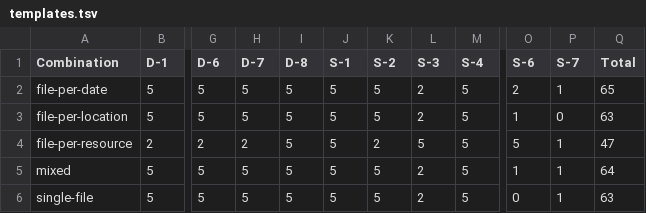
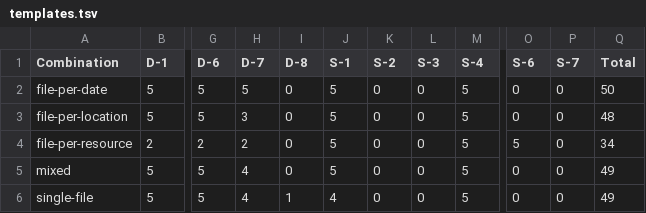
Before and after one commit to surilindur/comunica-experiments, a TSV file: results/ltqp-solid-default/templates.tsv, drawn as a sheet; only a part is shown, gaps mark what is left out; the diff names each change by its address in the sheet, - before the commit and + after, or states it on an @@ line.

```diff
--- a/results/ltqp-solid-default/templates.tsv
+++ b/results/ltqp-solid-default/templates.tsv
-I2:I5 (D-8): 5
+I2:I5 (D-8): 0
-K2:K3 (S-2): 5
+K2:K3 (S-2): 0
-L2:L3 (S-3): 2
+L2:L3 (S-3): 0
-O2 (S-6): 2
+O2 (S-6): 0
-P2 (S-7): 1
+P2 (S-7): 0
-Q2 (Total): 65
+Q2 (Total): 50
-H3 (D-7): 5
+H3 (D-7): 3
-O3 (S-6): 1
+O3 (S-6): 0
-Q3 (Total): 63
+Q3 (Total): 48
-K4 (S-2): 2
+K4 (S-2): 0
-L4 (S-3): 5
+L4 (S-3): 0
-P4:P6 (S-7): 1
+P4:P6 (S-7): 0
-Q4 (Total): 47
+Q4 (Total): 34
-H5:H6 (D-7): 5
+H5:H6 (D-7): 4
-K5:K6 (S-2): 5
+K5:K6 (S-2): 0
-L5:L6 (S-3): 2
+L5:L6 (S-3): 0
-O5 (S-6): 1
+O5 (S-6): 0
-Q5 (Total): 64
+Q5 (Total): 49
-I6 (D-8): 5
+I6 (D-8): 1
-J6 (S-1): 5
+J6 (S-1): 4
-Q6 (Total): 63
+Q6 (Total): 49
```
Also changed, not shown: results/ltqp-solid-default/processing.tsv, results/ltqp-solid-join-restart/processing.tsv, 8 other files.
